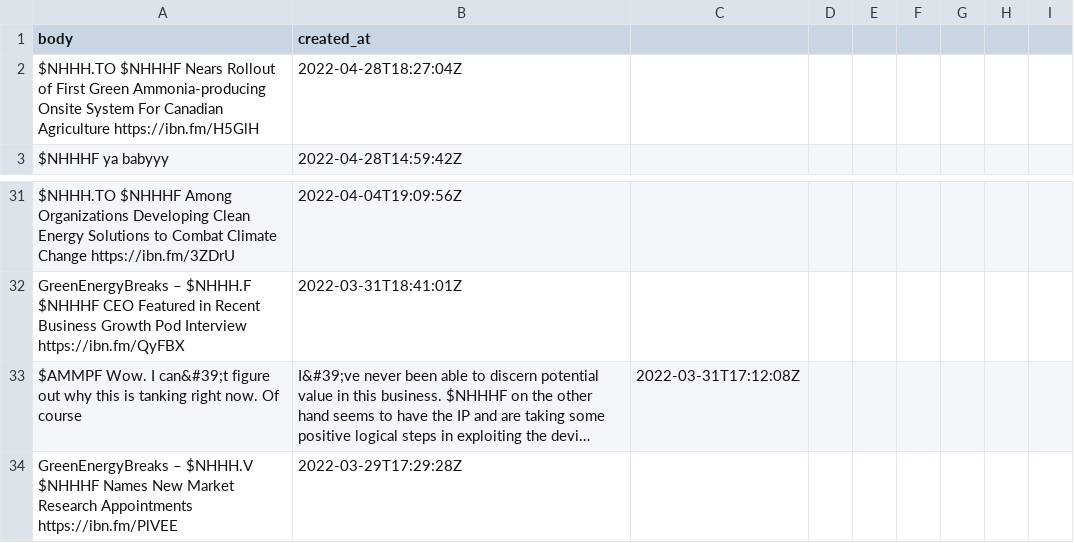
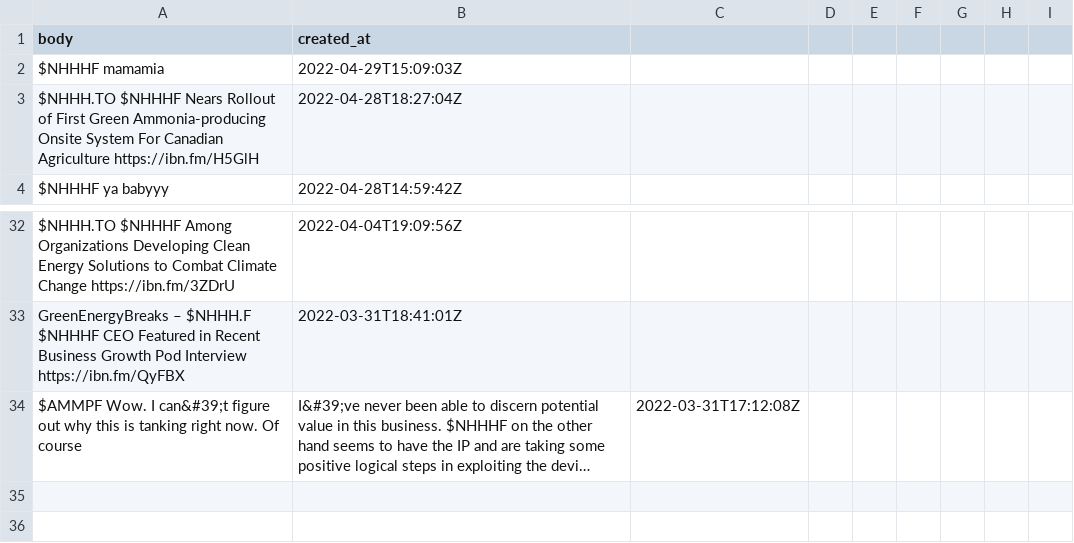
Before and after one commit to dli-invest/conscrap, a CSV file: data/twits/NHHHF.csv, drawn as a sheet; only a part is shown, gaps mark what is left out; long unchanged cells end in …; removed rows and columns are numbered as before the commit, all else as after; the diff names each change by its address in the sheet, - before the commit and + after, or states it on an @@ line.

```diff
--- a/data/twits/NHHHF.csv
+++ b/data/twits/NHHHF.csv
+row 2: $NHHHF mamamia | 2022-04-29T15:09:03Z
-row 34: GreenEnergyBreaks – $NHHH.V $NHHHF Names New Market Research Appointments https://ibn.fm/PlVEE | 2022-03-29T17:29:28Z
```
Also changed, not shown: data/twits/IONQ.csv, data/twits/SBLK.csv, 3 other files.
